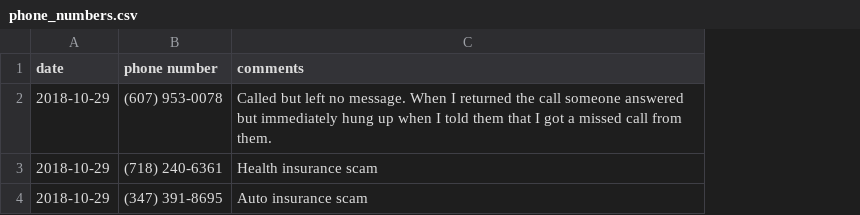
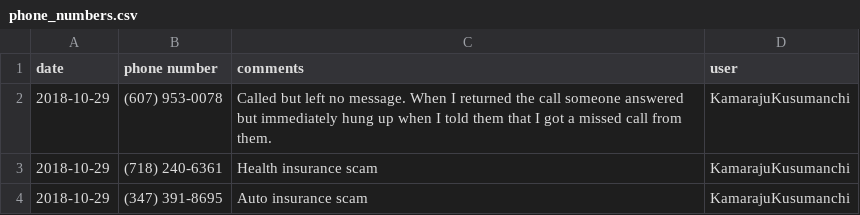
Before and after one commit to KamarajuKusumanchi/spam_calls, a CSV file: phone_numbers.csv, drawn as a sheet; the diff names each change by its address in the sheet, - before the commit and + after, or states it on an @@ line.

Commit message:
Update phone_numbers.csv

```diff
--- a/phone_numbers.csv
+++ b/phone_numbers.csv
+column D (user), rows 2-4: all KamarajuKusumanchi
```
